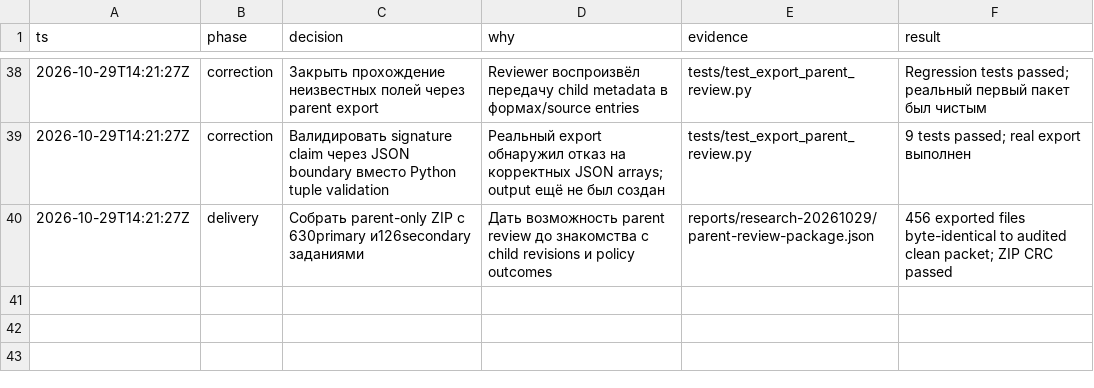
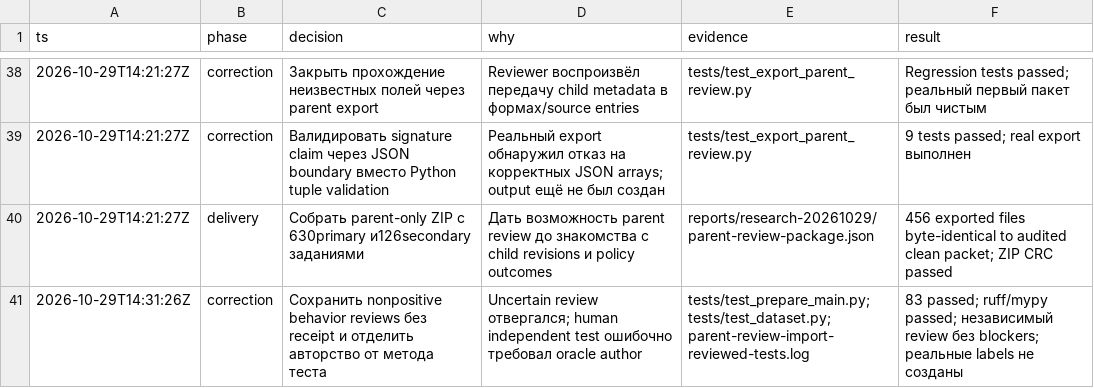
Before and after one commit to Arsik0153/change-aware-memory-invalidation, a TSV file: reports/research-20261029/decisions.tsv, drawn as a sheet; only a part is shown, gaps mark what is left out; the diff names each change by its address in the sheet, - before the commit and + after, or states it on an @@ line.

Commit message:
Preserve uncertain parent reviews and independent test authorship

```diff
--- a/reports/research-20261029/decisions.tsv
+++ b/reports/research-20261029/decisions.tsv
+row 41: 2026-10-29T14:31:26Z | correction | Сохранить nonpositive behavior reviews без receipt и отделить авторство от метода теста | Uncertain review отвергался; human independent test ошибочно требовал oracle author | tests/test_prepare_main.py; tests/test_dataset.py; parent-review-import-reviewed-tests.log | 83 passed; ruff/mypy passed; независимый review без blockers; реальные labels не созданы
```
Also changed, not shown: 13 other files.
